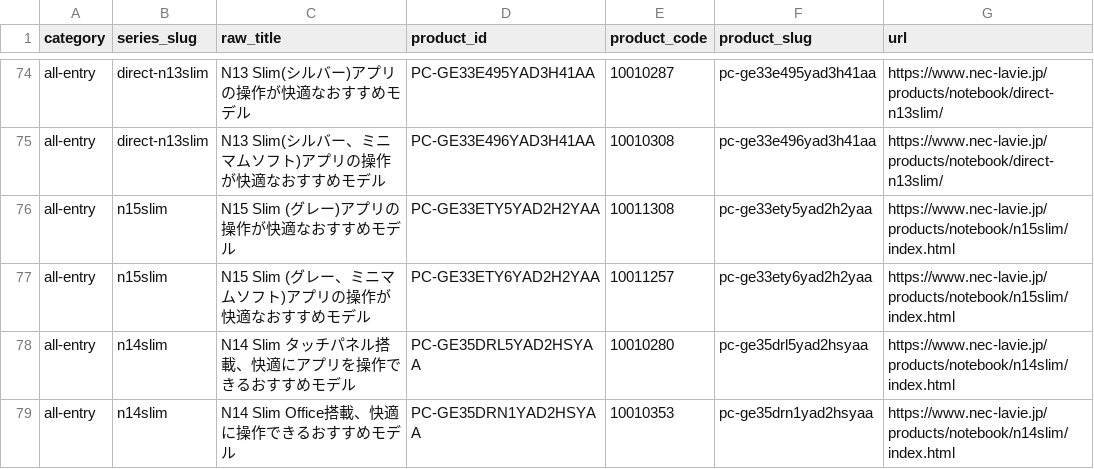
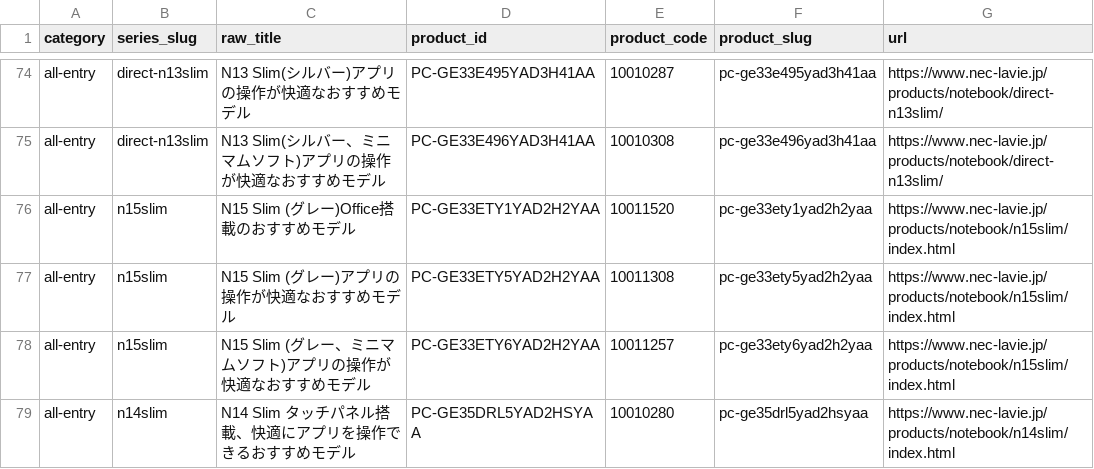
Before and after one commit to bicstation/shin-vps, a TSV file: django/acquisition/sources/runtime/lavie/cards.tsv, drawn as a sheet; only a part is shown, gaps mark what is left out; the shorter side is filled out with more unchanged rows; the diff names each change by its address in the sheet, - before the commit and + after, or states it on an @@ line.

```diff
--- a/django/acquisition/sources/runtime/lavie/cards.tsv
+++ b/django/acquisition/sources/runtime/lavie/cards.tsv
+row 76: all-entry | n15slim | N15 Slim (グレー)Office搭載のおすすめモデル | PC-GE33ETY1YAD2H2YAA | 10011520 | pc-ge33ety1yad2h2yaa | https://www.nec-lavie.jp/products/notebook/n15slim/index.html
```
Also changed, not shown: django/acquisition/sources/runtime/lavie/series.tsv, 15 other files.
